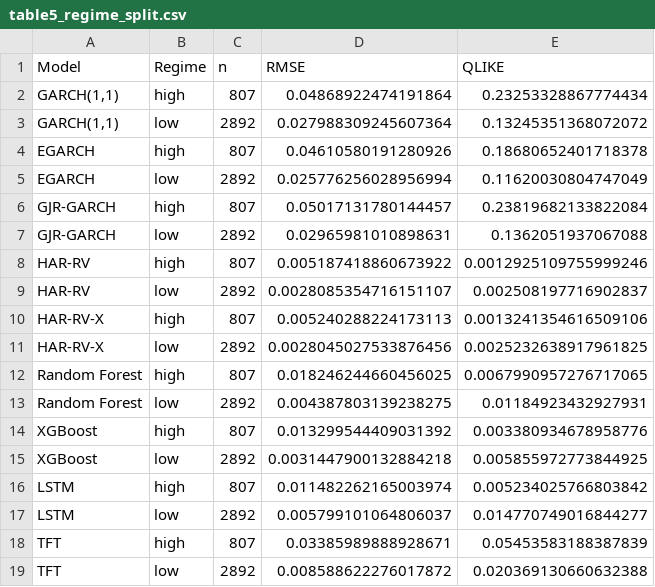
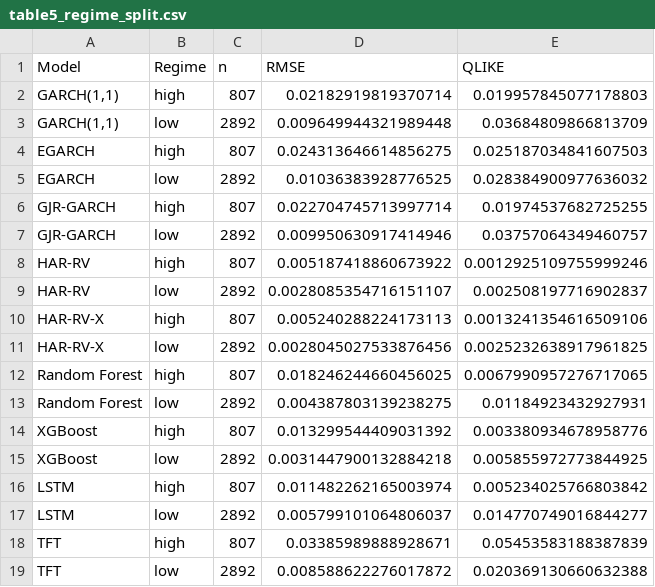
Before and after one commit to Robinx02/Volatility_forecasting, a CSV file: results/table5_regime_split.csv, drawn as a sheet.

```diff
--- a/results/table5_regime_split.csv
+++ b/results/table5_regime_split.csv
@@ -1,8 +1,8 @@
 Model,Regime,n,RMSE,QLIKE
-"GARCH(1,1)",high,807,0.04868922474191864,0.23253328867774434
-"GARCH(1,1)",low,2892,0.027988309245607364,0.13245351368072072
-EGARCH,high,807,0.04610580191280926,0.18680652401718378
-EGARCH,low,2892,0.025776256028956994,0.11620030804747049
-GJR-GARCH,high,807,0.05017131780144457,0.23819682133822084
-GJR-GARCH,low,2892,0.02965981010898631,0.1362051937067088
+"GARCH(1,1)",high,807,0.02182919819370714,0.019957845077178803
+"GARCH(1,1)",low,2892,0.009649944321989448,0.03684809866813709
+EGARCH,high,807,0.024313646614856275,0.025187034841607503
+EGARCH,low,2892,0.01036383928776525,0.028384900977636032
+GJR-GARCH,high,807,0.022704745713997714,0.01974537682725255
+GJR-GARCH,low,2892,0.009950630917414946,0.03757064349460757
 HAR-RV,high,807,0.005187418860673922,0.0012925109755999246
```
Also changed, not shown: results/table4_main_accuracy.csv, results/table6_mz.csv, 24 other files.
